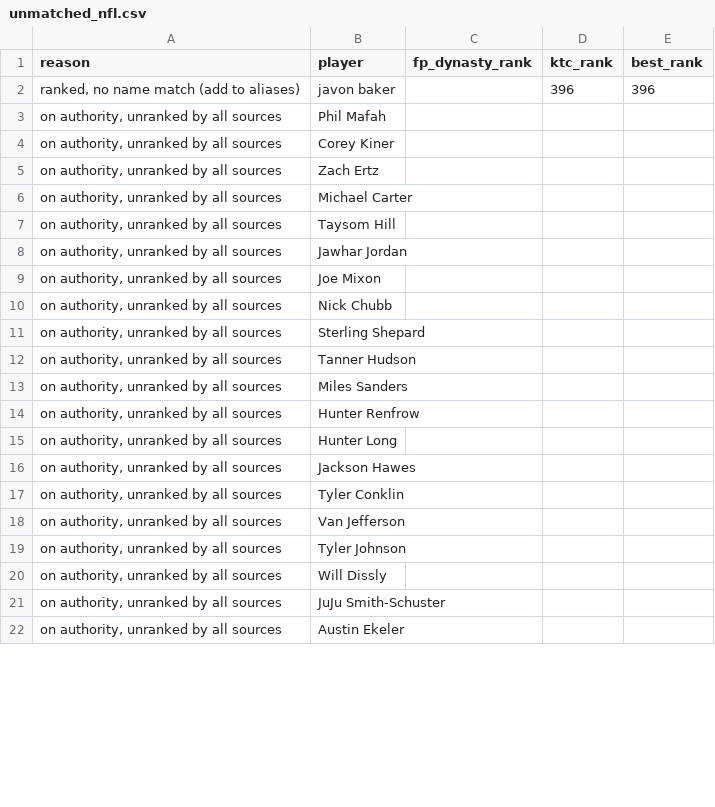
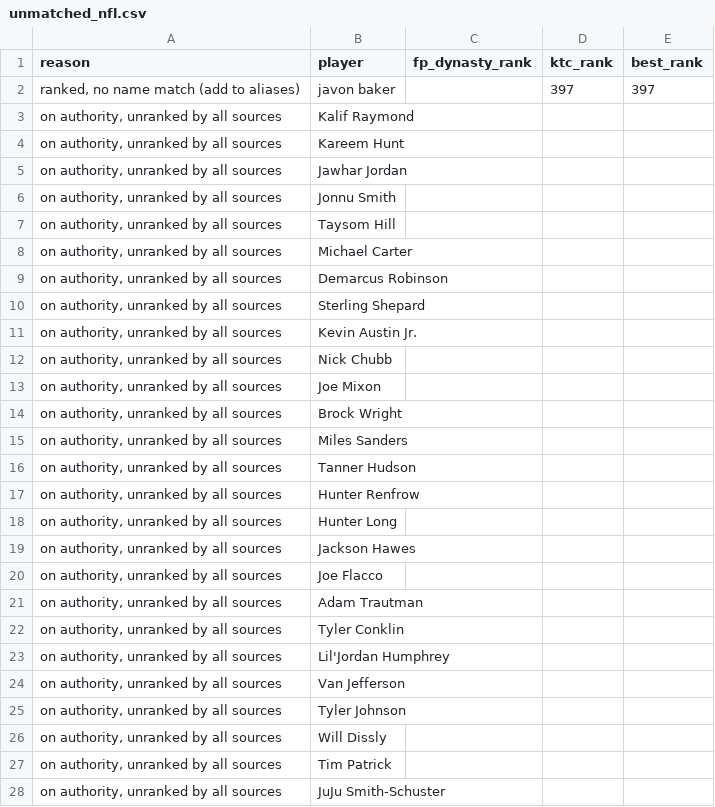
Before and after one commit to kyeill/dynasty, a CSV file: output/unmatched_nfl.csv, drawn as a sheet; only a part is shown; the shorter side is filled out with more unchanged rows; the diff covers the shown part only.

```diff
--- a/output/unmatched_nfl.csv
+++ b/output/unmatched_nfl.csv
@@ -1,14 +1,17 @@
 reason,player,fp_dynasty_rank,ktc_rank,best_rank
-"ranked, no name match (add to aliases)",javon baker,,396,396
-"on authority, unranked by all sources",Phil Mafah,,,
-"on authority, unranked by all sources",Corey Kiner,,,
-"on authority, unranked by all sources",Zach Ertz,,,
+"ranked, no name match (add to aliases)",javon baker,,397,397
+"on authority, unranked by all sources",Kalif Raymond,,,
+"on authority, unranked by all sources",Kareem Hunt,,,
+"on authority, unranked by all sources",Jawhar Jordan,,,
+"on authority, unranked by all sources",Jonnu Smith,,,
+"on authority, unranked by all sources",Taysom Hill,,,
 "on authority, unranked by all sources",Michael Carter,,,
-"on authority, unranked by all sources",Taysom Hill,,,
-"on authority, unranked by all sources",Jawhar Jordan,,,
+"on authority, unranked by all sources",Demarcus Robinson,,,
+"on authority, unranked by all sources",Sterling Shepard,,,
+"on authority, unranked by all sources",Kevin Austin Jr.,,,
+"on authority, unranked by all sources",Nick Chubb,,,
 "on authority, unranked by all sources",Joe Mixon,,,
-"on authority, unranked by all sources",Nick Chubb,,,
-"on authority, unranked by all sources",Sterling Shepard,,,
+"on authority, unranked by all sources",Brock Wright,,,
+"on authority, unranked by all sources",Miles Sanders,,,
 "on authority, unranked by all sources",Tanner Hudson,,,
-"on authority, unranked by all sources",Miles Sanders,,,
 "on authority, unranked by all sources",Hunter Renfrow,,,
@@ -16,3 +19,6 @@
 "on authority, unranked by all sources",Jackson Hawes,,,
+"on authority, unranked by all sources",Joe Flacco,,,
+"on authority, unranked by all sources",Adam Trautman,,,
 "on authority, unranked by all sources",Tyler Conklin,,,
+"on authority, unranked by all sources",Lil'Jordan Humphrey,,,
 "on authority, unranked by all sources",Van Jefferson,,,
@@ -20,2 +26,3 @@
 "on authority, unranked by all sources",Will Dissly,,,
+"on authority, unranked by all sources",Tim Patrick,,,
 "on authority, unranked by all sources",JuJu Smith-Schuster,,,
```
Also changed, not shown: 25 added rows, 8 removed rows, 83 moved rows and 15 edited cells elsewhere in this file, lastgood/mlb_authority.csv, lastgood/nfl_fp_dynasty.csv, 28 other files.
